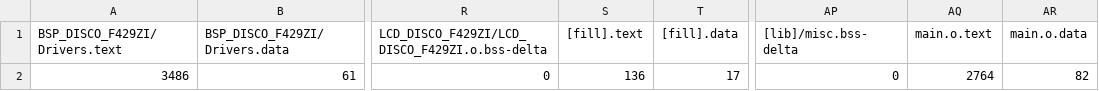
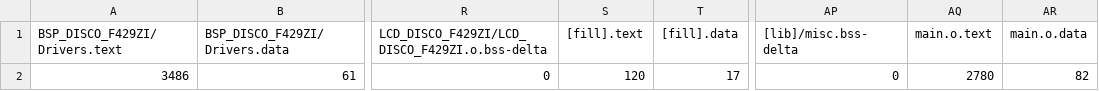
Before and after one commit to fivefishstudios/LCDMenu, a CSV file: BUILD/LCDMenu_map.csv, drawn as a sheet; only a part is shown, gaps mark what is left out; the diff names each change by its address in the sheet, - before the commit and + after, or states it on an @@ line.

```diff
--- a/BUILD/LCDMenu_map.csv
+++ b/BUILD/LCDMenu_map.csv
-S2 ([fill].text): 136
+S2 ([fill].text): 120
-AQ2 (main.o.text): 2764
+AQ2 (main.o.text): 2780
```
Also changed, not shown: 10 other files.
